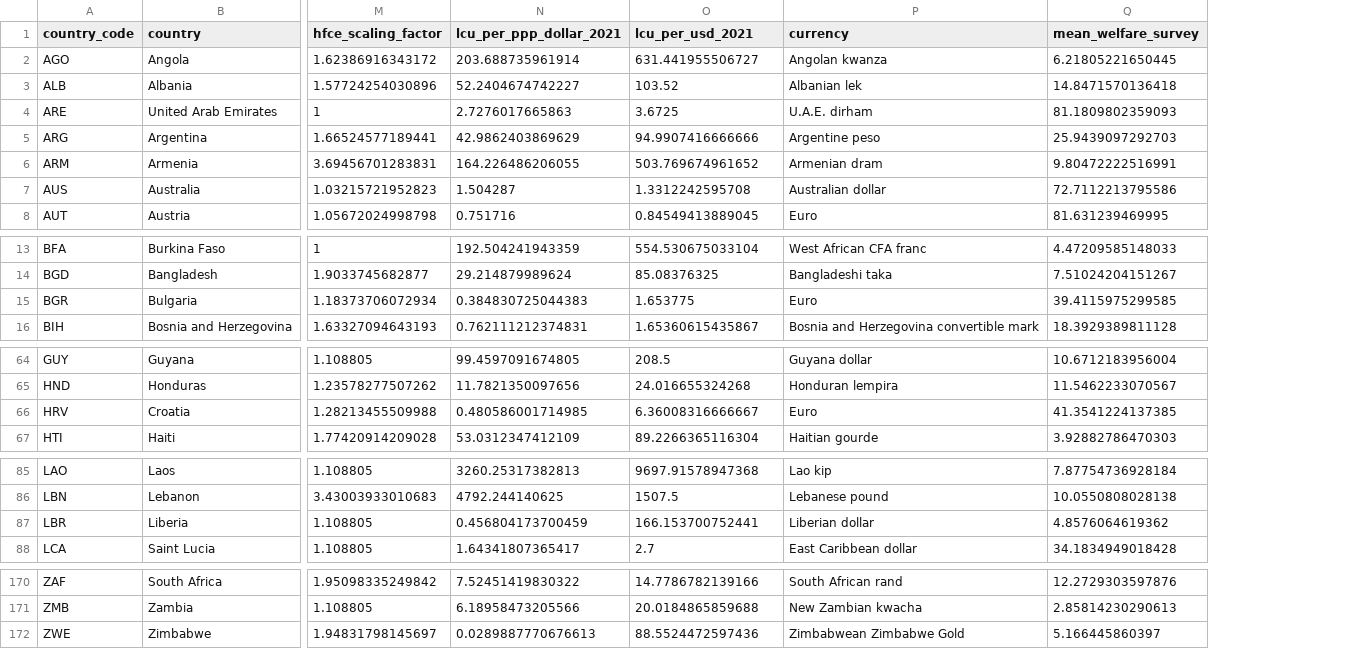
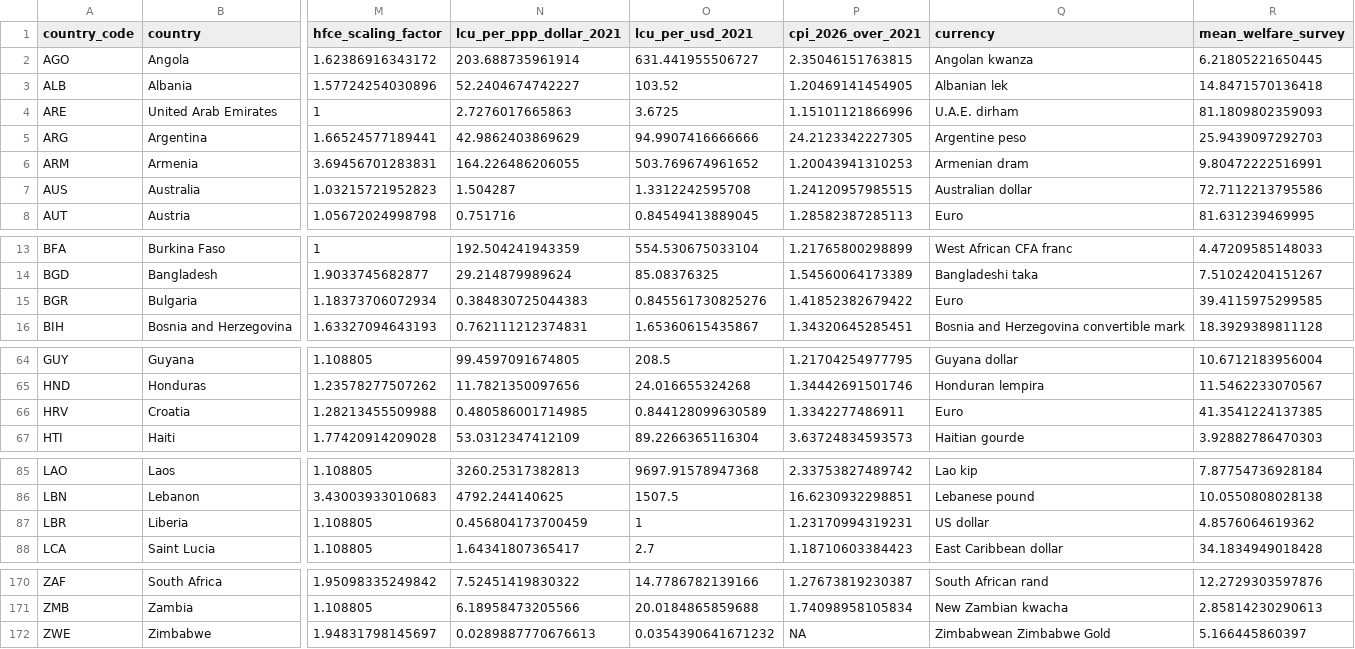
Before and after one commit to bixiou/domestic_poverty_eradication, a CSV file: website/data/countries.csv, drawn as a sheet; only a part is shown, gaps mark what is left out; addresses are those after the commit; the diff names each change by its address in the sheet, - before the commit and + after, or states it on an @@ line.

Commit message:
Website: local currency at 2026 prices (WDI CPI + IMF WEO); fix unit mismatches in 2021 exchange rates (BGR, HRV, ZWE, LBR), gap in US$ now 112bn

```diff
--- a/website/data/countries.csv
+++ b/website/data/countries.csv
+column P (cpi_2026_over_2021), rows 2-8: 2.35046151763815 | 1.20469141454905 | 1.15101121866996 | 24.2123342227305 | 1.20043941310253 | 1.24120957985515 | 1.28582387285113; rows 13-16: 1.21765800298899 | 1.54560064173389 | 1.41852382679422 | 1.34320645285451; rows 64-67: 1.21704254977795 | 1.34442691501746 | 1.3342277486911 | 3.63724834593573; rows 85-88: 2.33753827489742 | 16.6230932298851 | 1.23170994319231 | 1.18710603384423; rows 170-172: 1.27673819230387 | 1.74098958105834 | NA
-O15 (lcu_per_usd_2021): 1.653775
+O15 (lcu_per_usd_2021): 0.845561730825276
-O66 (lcu_per_usd_2021): 6.36008316666667
+O66 (lcu_per_usd_2021): 0.844128099630589
-O87 (lcu_per_usd_2021): 166.153700752441
+O87 (lcu_per_usd_2021): 1
-Q87 (currency): Liberian dollar
+Q87 (currency): US dollar
-O172 (lcu_per_usd_2021): 88.5524472597436
+O172 (lcu_per_usd_2021): 0.0354390641671232
```
Also changed, not shown: data/price_level_2021.csv, 13 other files.
